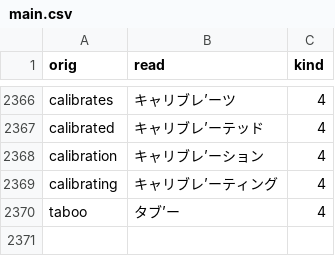
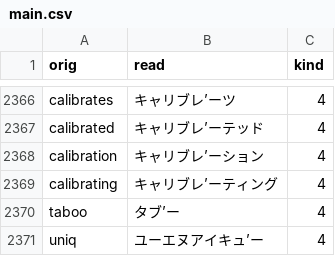
Before and after one commit to actlaboratory/HISS-dictionary, a CSV file: main.csv, drawn as a sheet; only a part is shown, gaps mark what is left out.

Commit message:
uniqを追加

```diff
--- a/main.csv
+++ b/main.csv
@@ -2370 +2370,2 @@ calibrating,キャリブレ’ーティング,4
 taboo,タブ’ー,4
+uniq,ユーエヌアイキュ’ー,4
```
